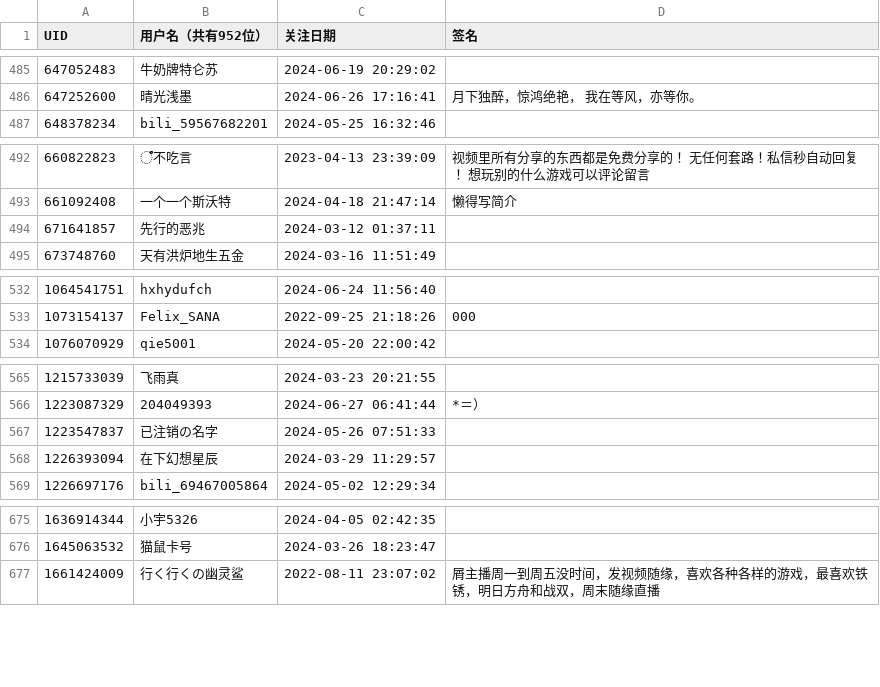
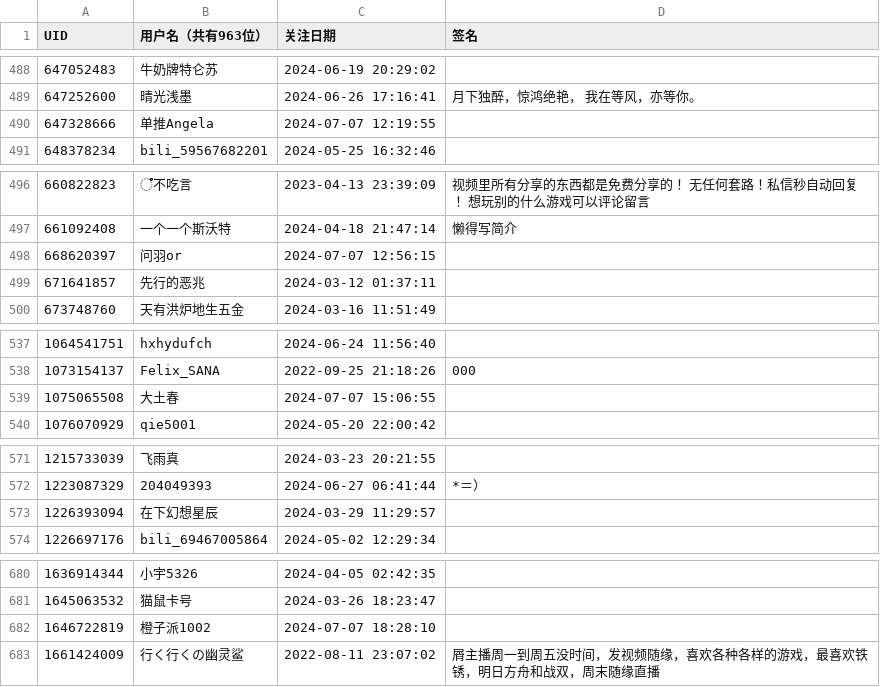
Before and after one commit to felixsana/bili_fans, a CSV file: fans.csv, drawn as a sheet; only a part is shown, gaps mark what is left out; the diff covers the shown part only.

```diff
--- a/fans.csv
+++ b/fans.csv
@@ -1 +1 @@
-UID,用户名（共有952位）,关注日期,签名
+UID,用户名（共有963位）,关注日期,签名
@@ -486,2 +489,3 @@ UID,用户名（共有952位）,关注日期,签名
 647252600,晴光浅墨,2024-06-26 17:16:41,月下独醉，惊鸿绝艳， 我在等风，亦等你。
+647328666,单推Angela,2024-07-07 12:19:55,
 648378234,bili_59567682201,2024-05-25 16:32:46,
@@ -493,2 +497,3 @@ UID,用户名（共有952位）,关注日期,签名
 661092408,一个一个斯沃特,2024-04-18 21:47:14,懒得写简介
+668620397,问羽or,2024-07-07 12:56:15,
 671641857,先行的恶兆,2024-03-12 01:37:11,
@@ -533,2 +538,3 @@ UID,用户名（共有952位）,关注日期,签名
 1073154137,Felix_SANA,2022-09-25 21:18:26,000
+1075065508,大土春,2024-07-07 15:06:55,
 1076070929,qie5001,2024-05-20 22:00:42,
@@ -566,3 +572,2 @@ UID,用户名（共有952位）,关注日期,签名
 1223087329,204049393,2024-06-27 06:41:44,*＝）
-1223547837,已注销の名字,2024-05-26 07:51:33,
 1226393094,在下幻想星辰,2024-03-29 11:29:57,
@@ -676,2 +681,3 @@ UID,用户名（共有952位）,关注日期,签名
 1645063532,猫鼠卡号,2024-03-26 18:23:47,
+1646722819,橙子派1002,2024-07-07 18:28:10,
 1661424009,行く行くの幽灵鲨,2022-08-11 23:07:02,屑主播周一到周五没时间，发视频随缘，喜欢各种各样的游戏，最喜欢铁锈，明日方舟和战双，周末随缘直播
```
Also changed, not shown: 8 added rows and 4 edited cells elsewhere in this file.
